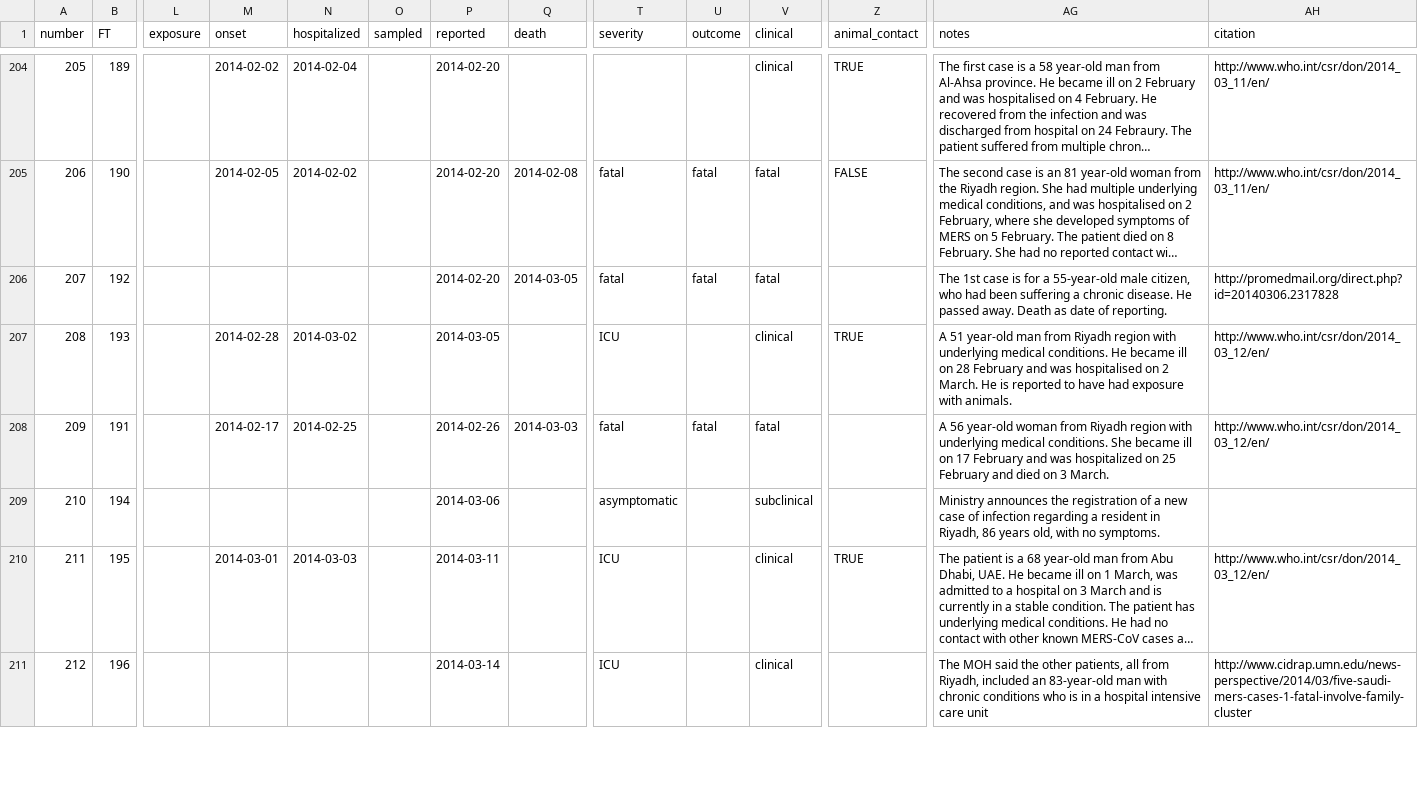
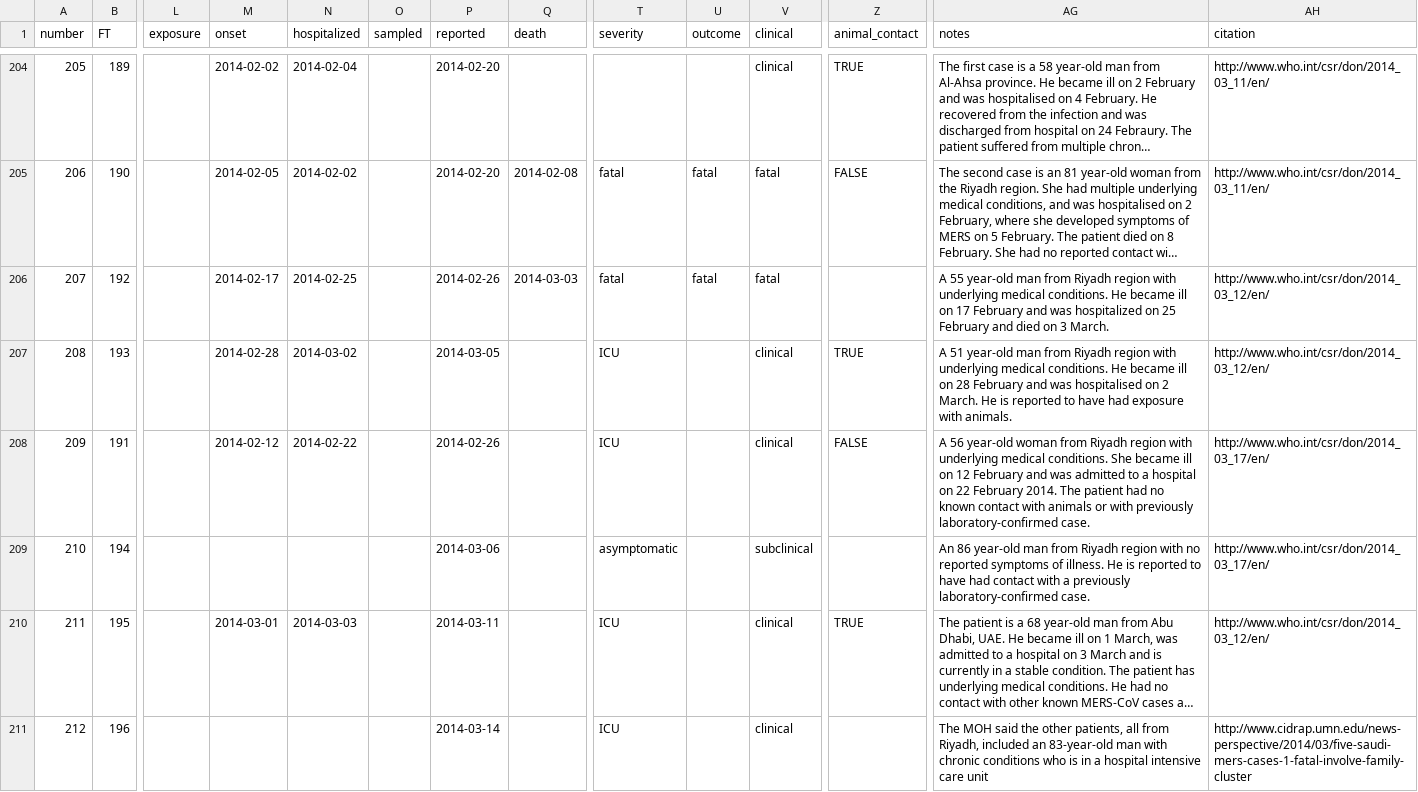
Before and after one commit to rambaut/MERS-Cases, a CSV file: data/cases.csv, drawn as a sheet; only a part is shown, gaps mark what is left out; long unchanged cells end in …; the diff names each change by its address in the sheet, - before the commit and + after, or states it on an @@ line.

Commit message:
Added @WHO details for 1 #MERS-CoV case and fixed errors from previous DON
The fatal 56 year old female in the 12 March DON was actually referring
to 55M that KSA had already reported. The new DON gives details of the
56F (not fatal).

```diff
--- a/data/cases.csv
+++ b/data/cases.csv
-M206 (onset): (empty)
+M206 (onset): 2014-02-17
-N206 (hospitalized): (empty)
+N206 (hospitalized): 2014-02-25
-P206 (reported): 2014-02-20
+P206 (reported): 2014-02-26
-Q206 (death): 2014-03-05
+Q206 (death): 2014-03-03
-AG206 (notes): The 1st case is for a 55-year-old male citizen, who had been suffering a chronic disease. He passed away. Death as date of reporting.
+AG206 (notes): A 55 year-old man from Riyadh region with underlying medical conditions. He became ill on 17 February and was hospitalized on 25 February and died on 3 March.
-AH206 (citation): http://promedmail.org/direct.php?id=20140306.2317828
+AH206 (citation): http://www.who.int/csr/don/2014_03_12/en/
-M208 (onset): 2014-02-17
+M208 (onset): 2014-02-12
-N208 (hospitalized): 2014-02-25
+N208 (hospitalized): 2014-02-22
-Q208 (death): 2014-03-03
+Q208 (death): (empty)
-T208 (severity): fatal
+T208 (severity): ICU
-U208 (outcome): fatal
+U208 (outcome): (empty)
-V208 (clinical): fatal
+V208 (clinical): clinical
-Z208 (animal_contact): (empty)
+Z208 (animal_contact): FALSE
-AG208 (notes): …ill on 17 February and was hospitalized on 25 February and died on 3 March.
+AG208 (notes): …ill on 12 February and was admitted to a hospital on 22 February 2014. The patient had no known contact with animals or with previously laboratory-confirmed case.
-AH208 (citation): http://www.who.int/csr/don/2014_03_12/en/
+AH208 (citation): http://www.who.int/csr/don/2014_03_17/en/
-AG209 (notes): Ministry announces the registration of a new case of infection regarding a resident in Riyadh, 86 years old, with no symptoms.
+AG209 (notes): An 86 year-old man from Riyadh region with no reported symptoms of illness. He is reported to have had contact with a previously laboratory-confirmed case.
-AH209 (citation): (empty)
+AH209 (citation): http://www.who.int/csr/don/2014_03_17/en/
```
